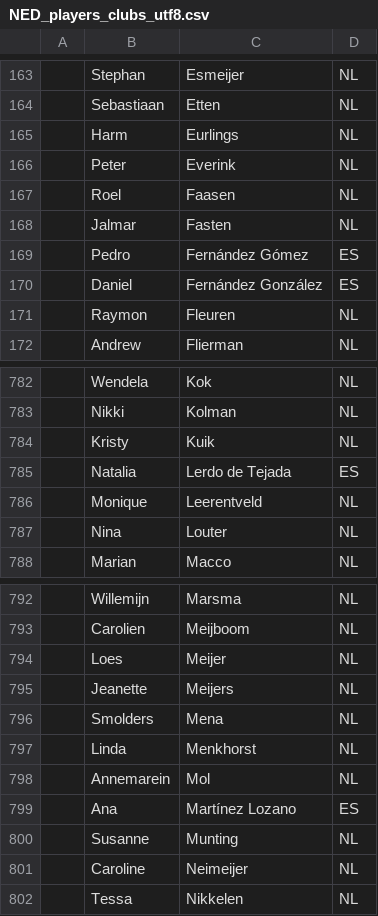
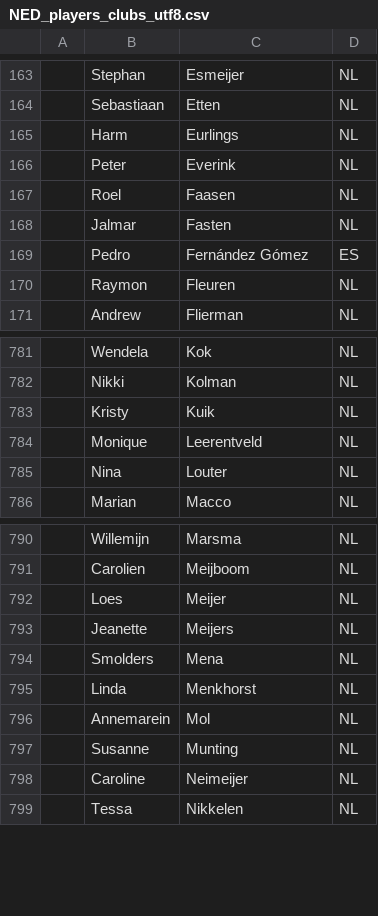
Before and after one commit to Padelanalytics/padelanalytics, a CSV file: tournaments/csv/NED_players_clubs_utf8.csv, drawn as a sheet; only a part is shown, gaps mark what is left out; the diff names each change by its address in the sheet, - before the commit and + after, or states it on an @@ line.

Commit message:
Remove non existent players in the current database from players_clubs.csv files.

```diff
--- a/tournaments/csv/NED_players_clubs_utf8.csv
+++ b/tournaments/csv/NED_players_clubs_utf8.csv
-row 170:  | Daniel | Fernández González | ES
-row 785:  | Natalia | Lerdo de Tejada | ES
-row 799:  | Ana | Martínez Lozano | ES
```
